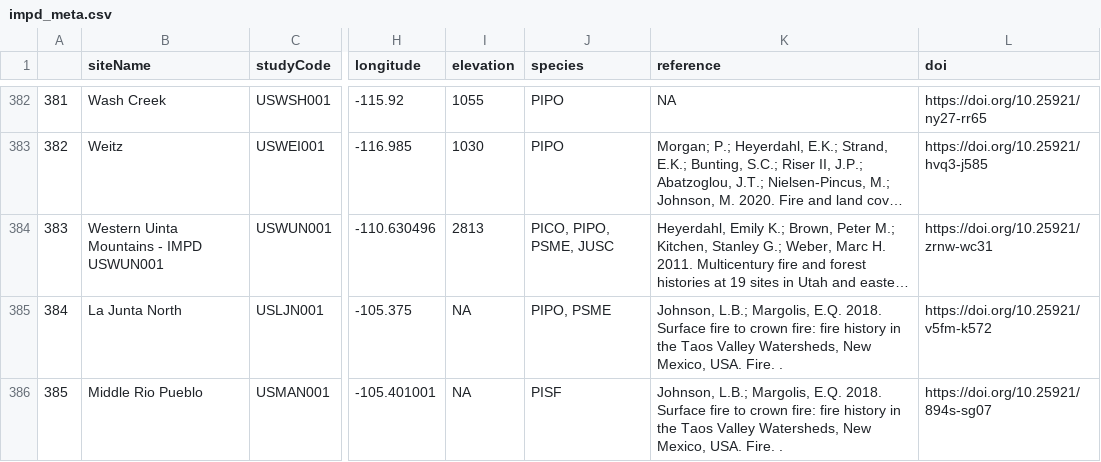
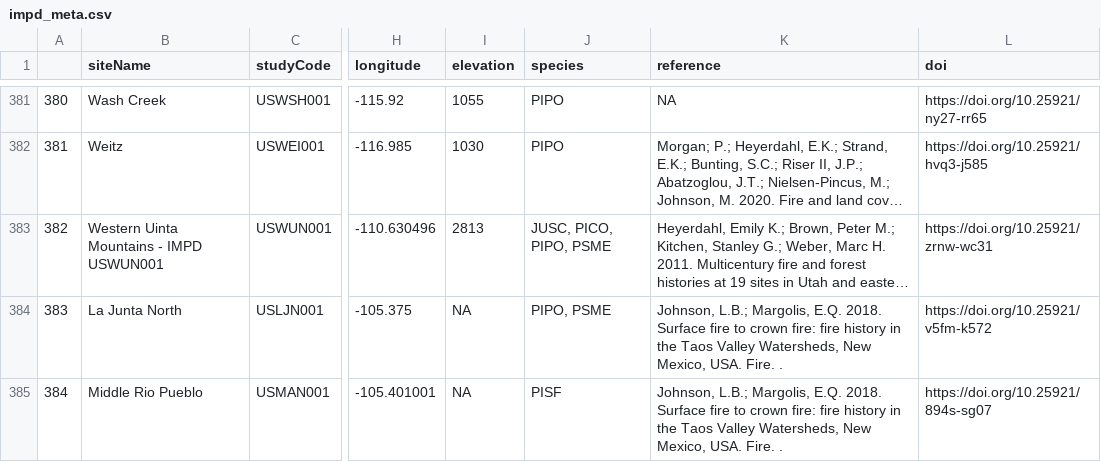
Before and after one commit to chguiterman/scrape-IMPD, a CSV file: data/impd_meta.csv, drawn as a sheet; only a part is shown, gaps mark what is left out; long unchanged cells end in …; addresses are those after the commit; the diff covers the shown part only; the diff names each change by its address in the sheet, - before the commit and + after, or states it on an @@ line.

```diff
--- a/data/impd_meta.csv
+++ b/data/impd_meta.csv
@@ column A renumbered between rows 373 and 453 @@
-J383 (species): PICO, PIPO, PSME, JUSC
+J383 (species): JUSC, PICO, PIPO, PSME
```
Also changed, not shown: 3 added rows, 3 removed rows and 12 edited cells elsewhere in this file, 1 other file.
